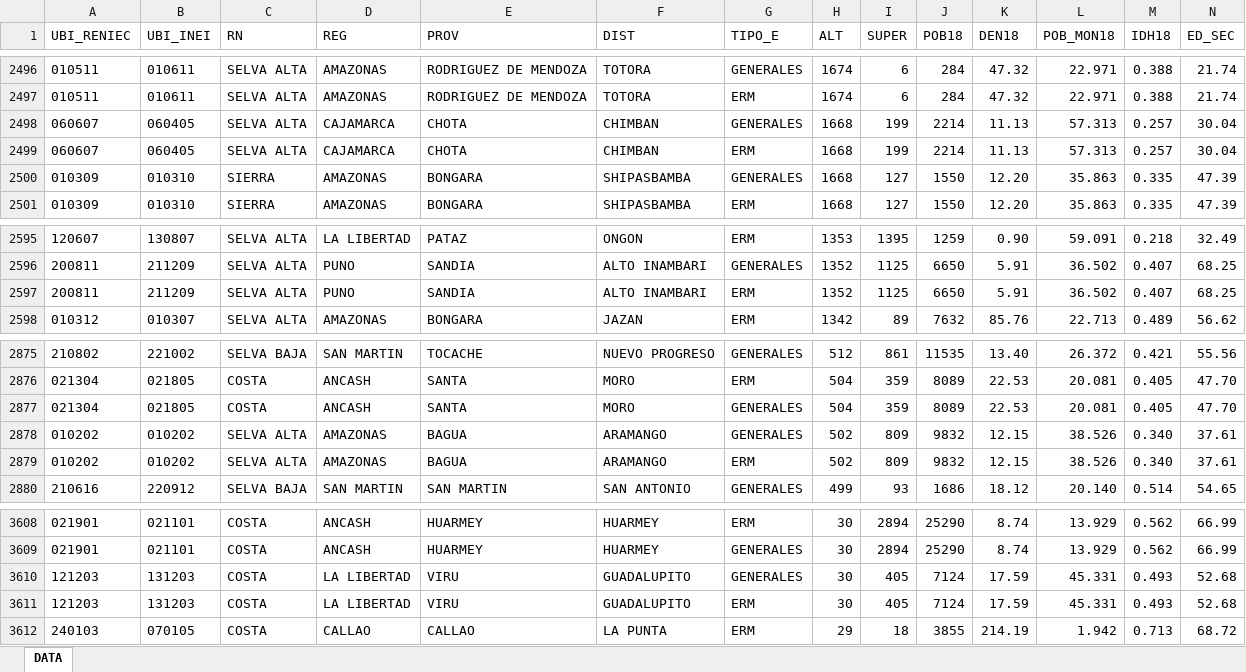
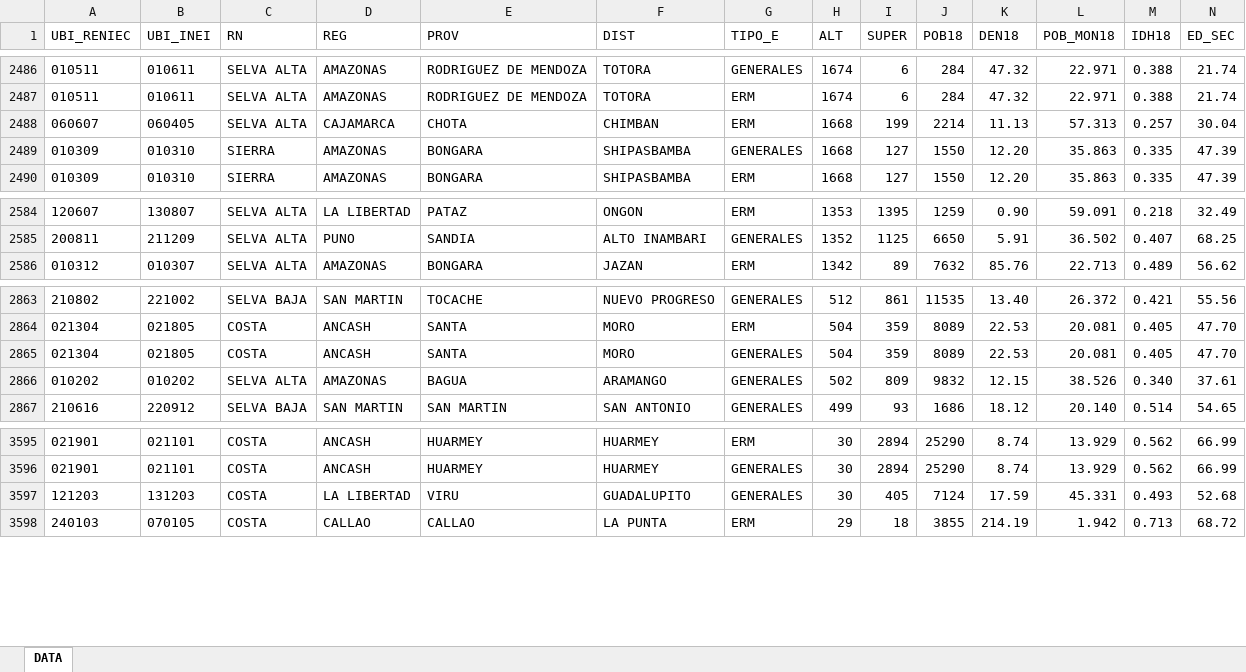
Before and after one commit to Sirberha/DATOS, an Excel workbook: ML_ausentismo.xlsx, sheet DATA, drawn as a sheet; only a part is shown, gaps mark what is left out; values as stored, in another font and other column widths than the file's, no borders; table styles not drawn; rows hold the shown columns only; the diff covers the shown part only; the diff names each change by its address in the sheet, - before the commit and + after, or states it on an @@ line.

```diff
--- a/ML_ausentismo.xlsx (sheet DATA)
+++ b/ML_ausentismo.xlsx (sheet DATA)
-row 2498: 060607 | 060405 | SELVA ALTA | CAJAMARCA | CHOTA | CHIMBAN | GENERALES | 1668 | 199 | 2214 | 11.13 | 57.313 | 0.257 | 30.04
-row 2597: 200811 | 211209 | SELVA ALTA | PUNO | SANDIA | ALTO INAMBARI | ERM | 1352 | 1125 | 6650 | 5.91 | 36.502 | 0.407 | 68.25
-row 2879: 010202 | 010202 | SELVA ALTA | AMAZONAS | BAGUA | ARAMANGO | ERM | 502 | 809 | 9832 | 12.15 | 38.526 | 0.340 | 37.61
-row 3611: 121203 | 131203 | COSTA | LA LIBERTAD | VIRU | GUADALUPITO | ERM | 30 | 405 | 7124 | 17.59 | 45.331 | 0.493 | 52.68
```
Also changed, not shown: 10 removed rows elsewhere in this sheet, formulas that keep their value.
